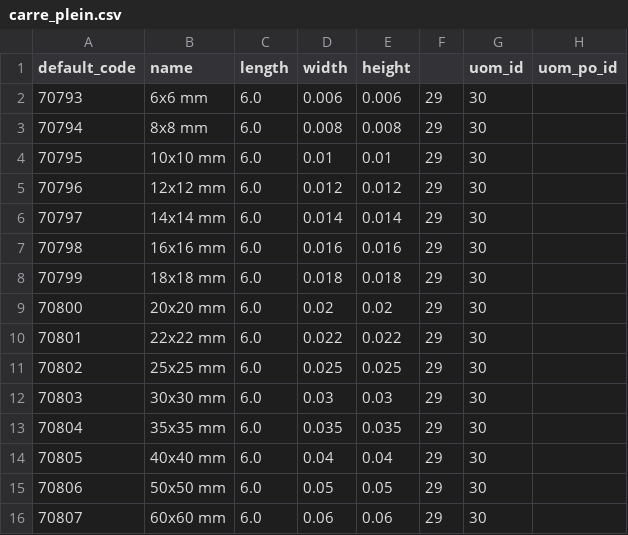
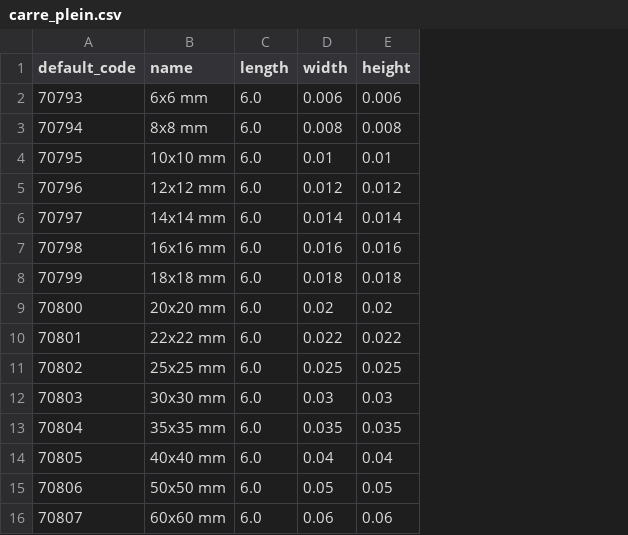
Before and after one commit to Metallerie/odoo18, a CSV file: csv/carre_plein.csv, drawn as a sheet; the diff names each change by its address in the sheet, - before the commit and + after, or states it on an @@ line.

Commit message:
Update carre_plein.csv

```diff
--- a/csv/carre_plein.csv
+++ b/csv/carre_plein.csv
-column F, rows 2-16: all 29
-column G (uom_id), rows 2-16: all 30
-column H (uom_po_id), empty
```
